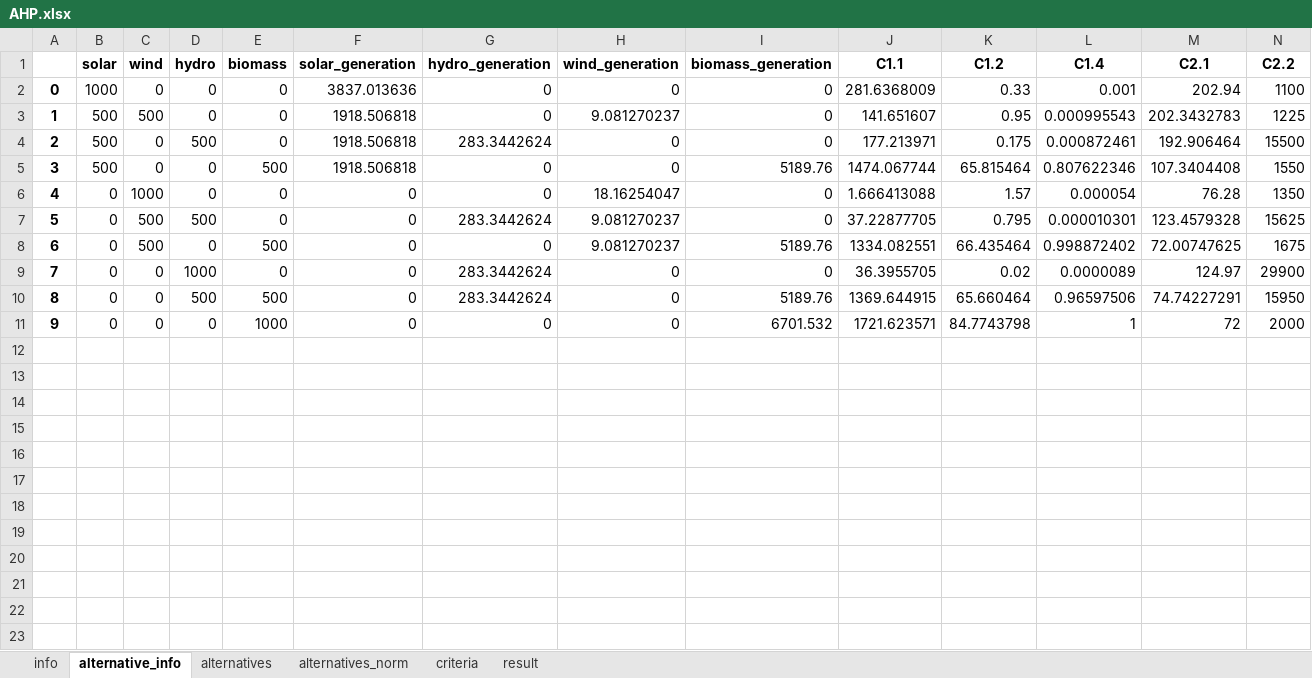
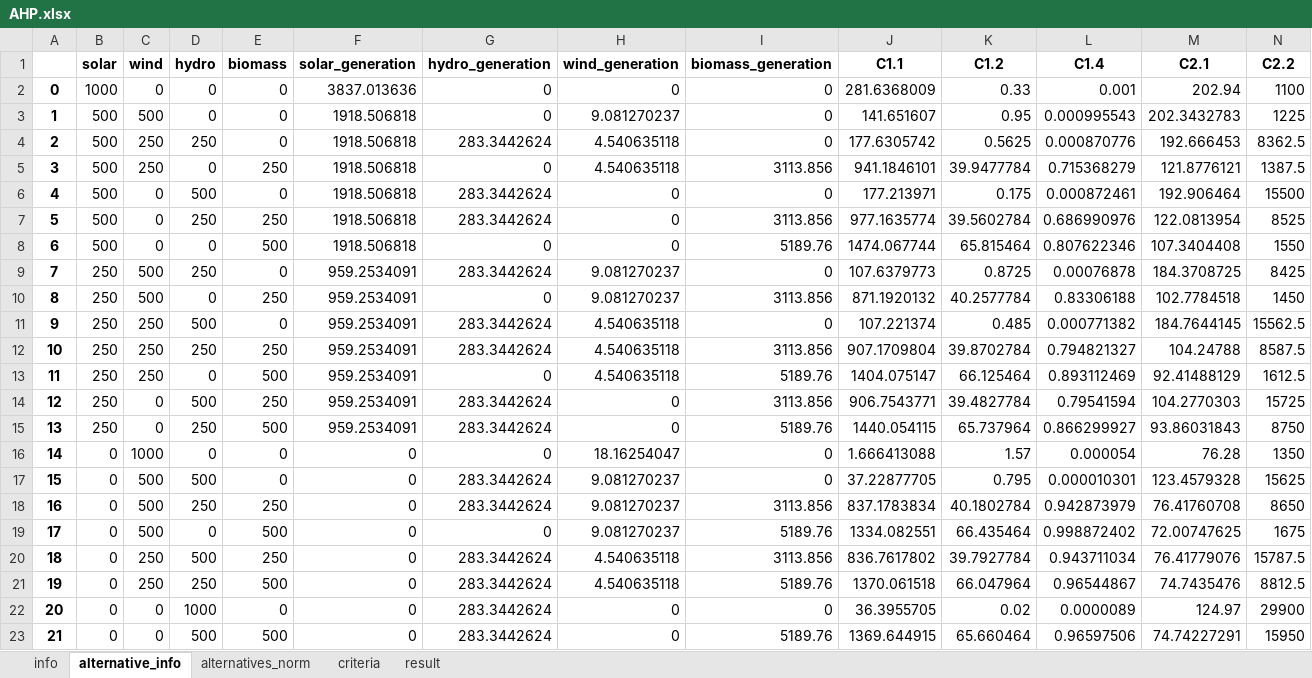
Before and after one commit to MateoBarrera/ResearchDev, an Excel workbook: Repo/Articulo1/output/AHP.xlsx, sheet alternative_info, drawn as a sheet; only a part is shown; the shorter side is filled out with more unchanged rows; values as stored, in another font and other column widths than the file's, no borders; addresses are those after the commit; rows hold the shown columns only; the diff names each change by its address in the sheet, - before the commit and + after, or states it on an @@ line.

```diff
--- a/Repo/Articulo1/output/AHP.xlsx (sheet alternative_info)
+++ b/Repo/Articulo1/output/AHP.xlsx (sheet alternative_info)
-sheet tab: alternatives
+row 4: 2 | 500 | 250 | 250 | 0 | 1918.506818 | 283.3442624 | 4.540635118 | 0 | 177.6305742 | 0.5625 | 0.000870776 | 192.666453 | 8362.5
+row 5: 3 | 500 | 250 | 0 | 250 | 1918.506818 | 0 | 4.540635118 | 3113.856 | 941.1846101 | 39.9477784 | 0.715368279 | 121.8776121 | 1387.5
@@ column A renumbered from row 6 down @@
+row 7: 5 | 500 | 0 | 250 | 250 | 1918.506818 | 283.3442624 | 0 | 3113.856 | 977.1635774 | 39.5602784 | 0.686990976 | 122.0813954 | 8525
+row 9: 7 | 250 | 500 | 250 | 0 | 959.2534091 | 283.3442624 | 9.081270237 | 0 | 107.6379773 | 0.8725 | 0.00076878 | 184.3708725 | 8425
+row 10: 8 | 250 | 500 | 0 | 250 | 959.2534091 | 0 | 9.081270237 | 3113.856 | 871.1920132 | 40.2577784 | 0.83306188 | 102.7784518 | 1450
+row 11: 9 | 250 | 250 | 500 | 0 | 959.2534091 | 283.3442624 | 4.540635118 | 0 | 107.221374 | 0.485 | 0.000771382 | 184.7644145 | 15562.5
+row 12: 10 | 250 | 250 | 250 | 250 | 959.2534091 | 283.3442624 | 4.540635118 | 3113.856 | 907.1709804 | 39.8702784 | 0.794821327 | 104.24788 | 8587.5
+row 13: 11 | 250 | 250 | 0 | 500 | 959.2534091 | 0 | 4.540635118 | 5189.76 | 1404.075147 | 66.125464 | 0.893112469 | 92.41488129 | 1612.5
+row 14: 12 | 250 | 0 | 500 | 250 | 959.2534091 | 283.3442624 | 0 | 3113.856 | 906.7543771 | 39.4827784 | 0.79541594 | 104.2770303 | 15725
+row 15: 13 | 250 | 0 | 250 | 500 | 959.2534091 | 283.3442624 | 0 | 5189.76 | 1440.054115 | 65.737964 | 0.866299927 | 93.86031843 | 8750
+row 18: 16 | 0 | 500 | 250 | 250 | 0 | 283.3442624 | 9.081270237 | 3113.856 | 837.1783834 | 40.1802784 | 0.942873979 | 76.41760708 | 8650
+row 20: 18 | 0 | 250 | 500 | 250 | 0 | 283.3442624 | 4.540635118 | 3113.856 | 836.7617802 | 39.7927784 | 0.943711034 | 76.41779076 | 15787.5
+row 21: 19 | 0 | 250 | 250 | 500 | 0 | 283.3442624 | 4.540635118 | 5189.76 | 1370.061518 | 66.047964 | 0.96544867 | 74.7435476 | 8812.5
```
Also changed, not shown: sheet alternatives_norm, sheet result, Repo/Articulo1/output/TOPSIS.xlsx, 1 other file.
